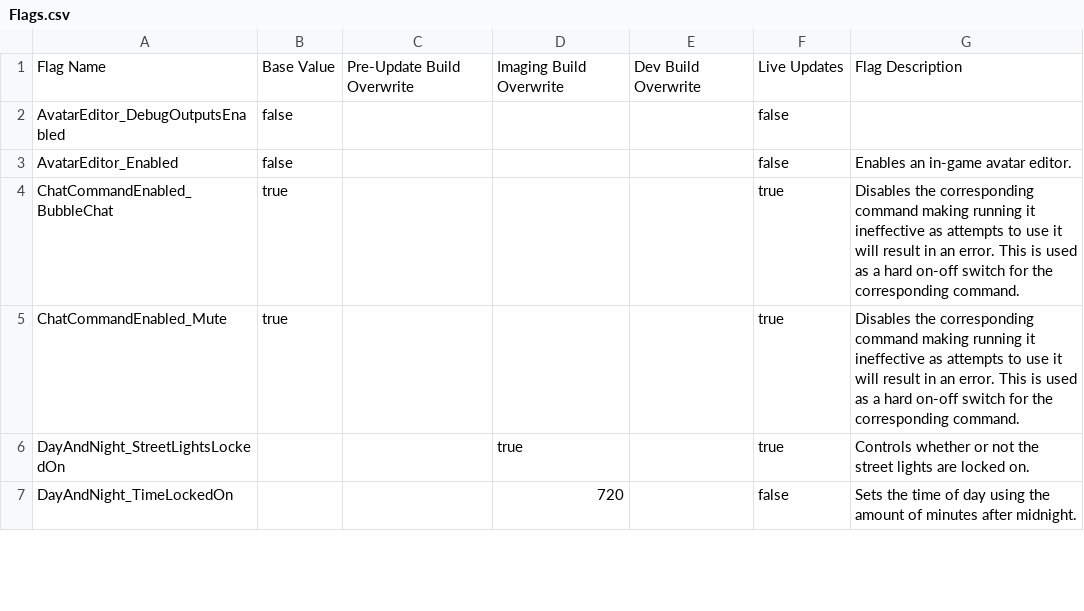
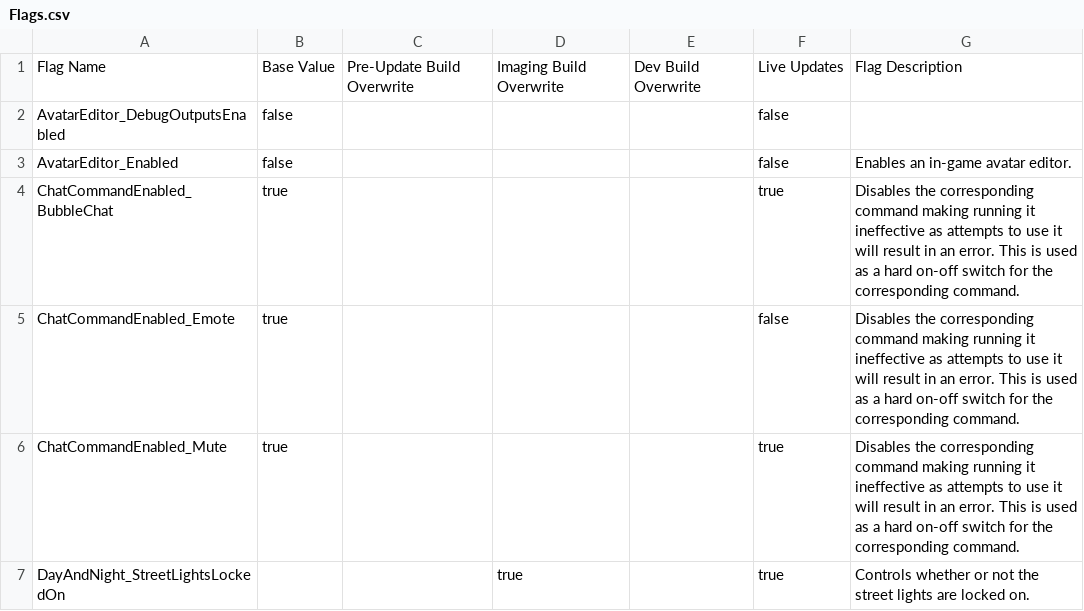
Before and after one commit to BOBDevStudio/RBAP-Flags, a CSV file: Flags.csv, drawn as a sheet; only a part is shown; the shorter side is filled out with more unchanged rows; the diff names each change by its address in the sheet, - before the commit and + after, or states it on an @@ line.

Commit message:
Added flag: ChatCommandEnabled_Emote

```diff
--- a/Flags.csv
+++ b/Flags.csv
+row 5: ChatCommandEnabled_Emote | true |  |  |  | false | Disables the corresponding command making running it ineffective as attempts to use it will result in an error. This is used as a hard on-off switch for the corresponding command.
```
Also changed, not shown: Flags-List.csv, Main-Build.json.csv, 4 other files.
